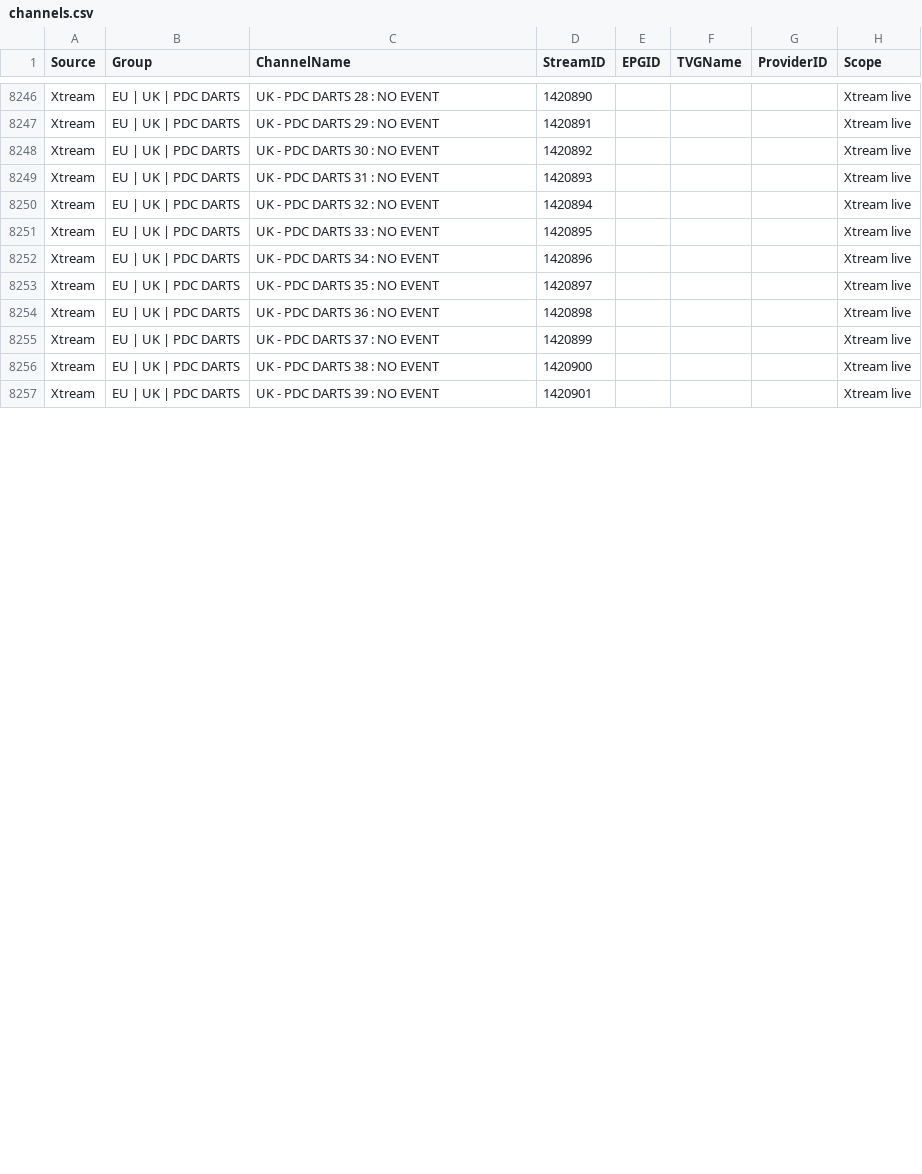
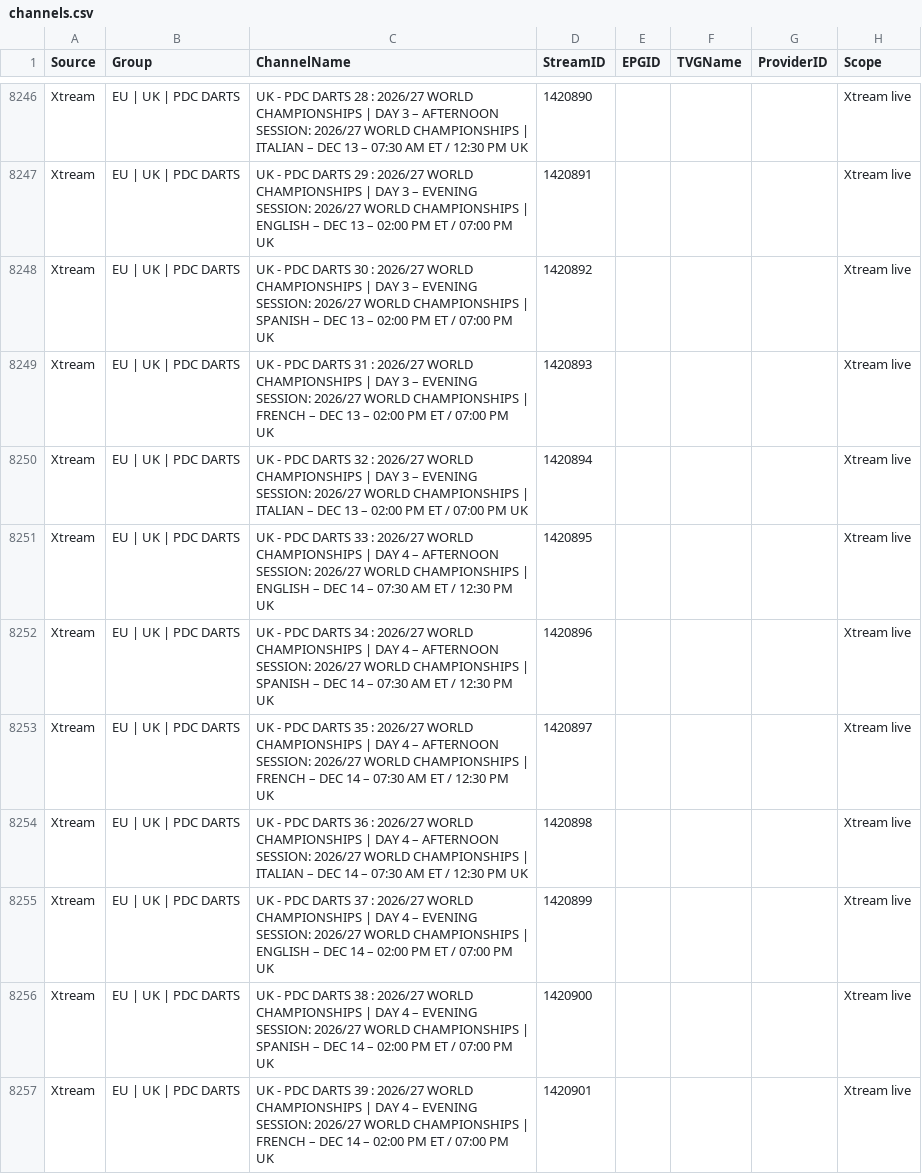
Before and after one commit to 55Corndog1337/My-EPG-v2, a CSV file: channels.csv, drawn as a sheet; only a part is shown, gaps mark what is left out; the diff covers the shown part only; the diff names each change by its address in the sheet, - before the commit and + after, or states it on an @@ line.

```diff
--- a/channels.csv
+++ b/channels.csv
-C8246 (ChannelName): …28 : NO EVENT
+C8246 (ChannelName): …28 : 2026/27 WORLD CHAMPIONSHIPS | DAY 3 – AFTERNOON SESSION: 2026/27 WORLD CHAMPIONSHIPS | ITALIAN – DEC 13 – 07:30 AM ET / 12:30 PM UK
-C8247 (ChannelName): …29 : NO EVENT
+C8247 (ChannelName): …29 : 2026/27 WORLD CHAMPIONSHIPS | DAY 3 – EVENING SESSION: 2026/27 WORLD CHAMPIONSHIPS | ENGLISH – DEC 13 – 02:00 PM ET / 07:00 PM UK
-C8248 (ChannelName): …30 : NO EVENT
+C8248 (ChannelName): …30 : 2026/27 WORLD CHAMPIONSHIPS | DAY 3 – EVENING SESSION: 2026/27 WORLD CHAMPIONSHIPS | SPANISH – DEC 13 – 02:00 PM ET / 07:00 PM UK
-C8249 (ChannelName): …31 : NO EVENT
+C8249 (ChannelName): …31 : 2026/27 WORLD CHAMPIONSHIPS | DAY 3 – EVENING SESSION: 2026/27 WORLD CHAMPIONSHIPS | FRENCH – DEC 13 – 02:00 PM ET / 07:00 PM UK
-C8250 (ChannelName): …32 : NO EVENT
+C8250 (ChannelName): …32 : 2026/27 WORLD CHAMPIONSHIPS | DAY 3 – EVENING SESSION: 2026/27 WORLD CHAMPIONSHIPS | ITALIAN – DEC 13 – 02:00 PM ET / 07:00 PM UK
-C8251 (ChannelName): …33 : NO EVENT
+C8251 (ChannelName): …33 : 2026/27 WORLD CHAMPIONSHIPS | DAY 4 – AFTERNOON SESSION: 2026/27 WORLD CHAMPIONSHIPS | ENGLISH – DEC 14 – 07:30 AM ET / 12:30 PM UK
-C8252 (ChannelName): …34 : NO EVENT
+C8252 (ChannelName): …34 : 2026/27 WORLD CHAMPIONSHIPS | DAY 4 – AFTERNOON SESSION: 2026/27 WORLD CHAMPIONSHIPS | SPANISH – DEC 14 – 07:30 AM ET / 12:30 PM UK
-C8253 (ChannelName): …35 : NO EVENT
+C8253 (ChannelName): …35 : 2026/27 WORLD CHAMPIONSHIPS | DAY 4 – AFTERNOON SESSION: 2026/27 WORLD CHAMPIONSHIPS | FRENCH – DEC 14 – 07:30 AM ET / 12:30 PM UK
-C8254 (ChannelName): …36 : NO EVENT
+C8254 (ChannelName): …36 : 2026/27 WORLD CHAMPIONSHIPS | DAY 4 – AFTERNOON SESSION: 2026/27 WORLD CHAMPIONSHIPS | ITALIAN – DEC 14 – 07:30 AM ET / 12:30 PM UK
-C8255 (ChannelName): …37 : NO EVENT
+C8255 (ChannelName): …37 : 2026/27 WORLD CHAMPIONSHIPS | DAY 4 – EVENING SESSION: 2026/27 WORLD CHAMPIONSHIPS | ENGLISH – DEC 14 – 02:00 PM ET / 07:00 PM UK
-C8256 (ChannelName): …38 : NO EVENT
+C8256 (ChannelName): …38 : 2026/27 WORLD CHAMPIONSHIPS | DAY 4 – EVENING SESSION: 2026/27 WORLD CHAMPIONSHIPS | SPANISH – DEC 14 – 02:00 PM ET / 07:00 PM UK
-C8257 (ChannelName): …39 : NO EVENT
+C8257 (ChannelName): …39 : 2026/27 WORLD CHAMPIONSHIPS | DAY 4 – EVENING SESSION: 2026/27 WORLD CHAMPIONSHIPS | FRENCH – DEC 14 – 02:00 PM ET / 07:00 PM UK
```
Also changed, not shown: 38 edited cells elsewhere in this file.
